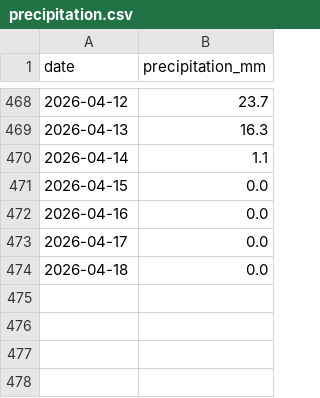
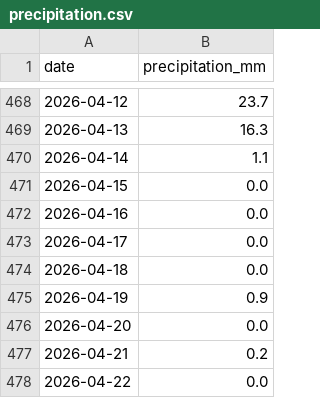
Before and after one commit to jura39bot/morez-meteo, a CSV file: data/precipitation.csv, drawn as a sheet; only a part is shown, gaps mark what is left out; the diff names each change by its address in the sheet, - before the commit and + after, or states it on an @@ line.

Commit message:
data: précipitations 2026-04-22 (+4 jours)

```diff
--- a/data/precipitation.csv
+++ b/data/precipitation.csv
+row 475: 2026-04-19 | 0.9
+row 476: 2026-04-20 | 0.0
+row 477: 2026-04-21 | 0.2
+row 478: 2026-04-22 | 0.0
```
Also changed, not shown: 2 other files.
